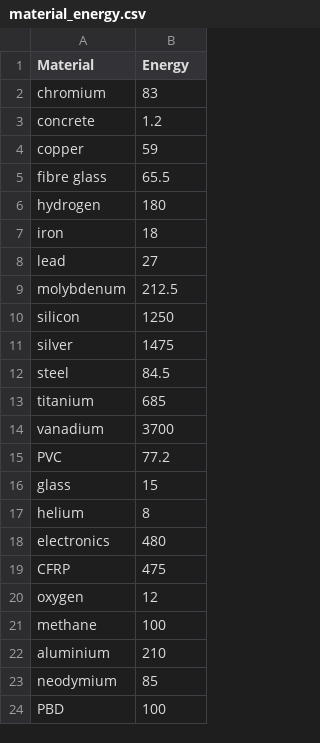
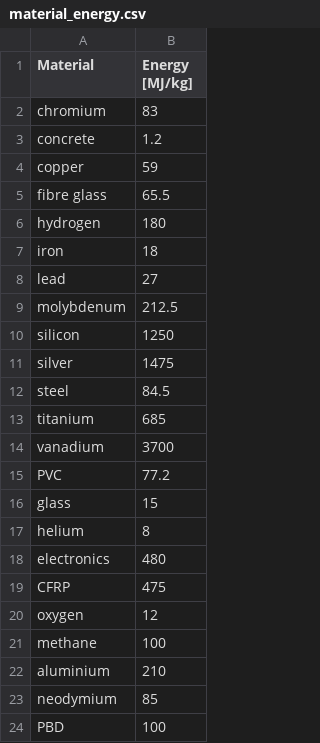
Before and after one commit to GardenerGeralt/dse-sbsp, a CSV file: src/prelim_design/exergy/material_energy.csv, drawn as a sheet.

Commit message:
added unit to embodied energy

```diff
--- a/src/prelim_design/exergy/material_energy.csv
+++ b/src/prelim_design/exergy/material_energy.csv
@@ -1,2 +1,2 @@
-Material,Energy
+Material,Energy [MJ/kg]
 chromium,83
```
